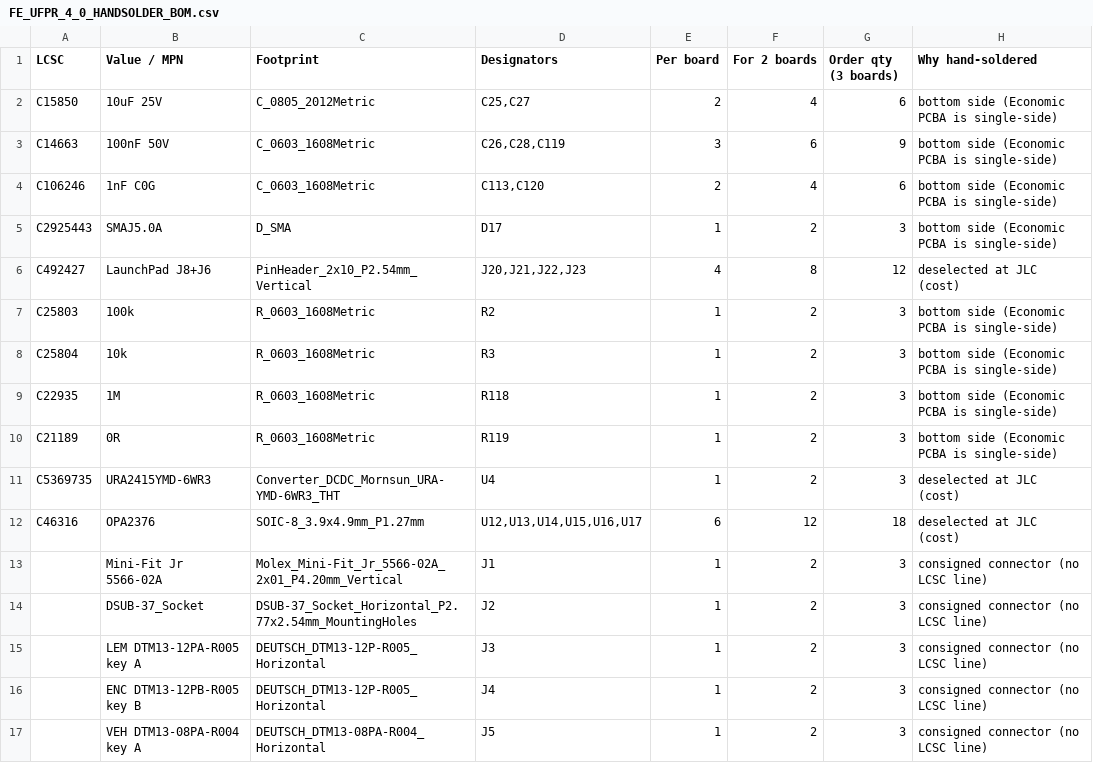
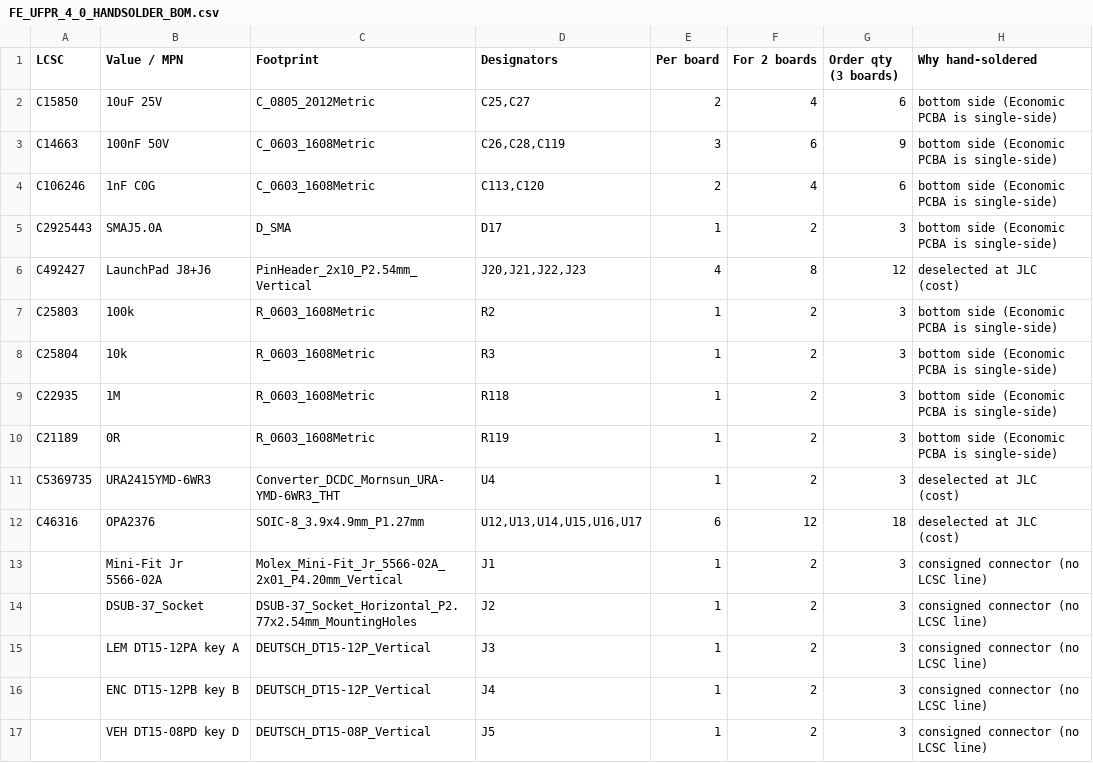
Before and after one commit to josearistidesbail/FE_UFPR_4_0, a CSV file: fab/FE_UFPR_4_0_HANDSOLDER_BOM.csv, drawn as a sheet.

```diff
--- a/fab/FE_UFPR_4_0_HANDSOLDER_BOM.csv
+++ b/fab/FE_UFPR_4_0_HANDSOLDER_BOM.csv
@@ -14,4 +14,4 @@ C46316,OPA2376,SOIC-8_3.9x4.9mm_P1.27mm,"U12,U13,U14,U15,U16,U17",6,12,18,desele
 ,DSUB-37_Socket,DSUB-37_Socket_Horizontal_P2.77x2.54mm_MountingHoles,J2,1,2,3,consigned connector (no LCSC line)
-,LEM DTM13-12PA-R005 key A,DEUTSCH_DTM13-12P-R005_Horizontal,J3,1,2,3,consigned connector (no LCSC line)
-,ENC DTM13-12PB-R005 key B,DEUTSCH_DTM13-12P-R005_Horizontal,J4,1,2,3,consigned connector (no LCSC line)
-,VEH DTM13-08PA-R004 key A,DEUTSCH_DTM13-08PA-R004_Horizontal,J5,1,2,3,consigned connector (no LCSC line)
+,LEM DT15-12PA key A,DEUTSCH_DT15-12P_Vertical,J3,1,2,3,consigned connector (no LCSC line)
+,ENC DT15-12PB key B,DEUTSCH_DT15-12P_Vertical,J4,1,2,3,consigned connector (no LCSC line)
+,VEH DT15-08PD key D,DEUTSCH_DT15-08P_Vertical,J5,1,2,3,consigned connector (no LCSC line)
```
Also changed, not shown: fab/FE_UFPR_4_0_CPL.csv, fab/kicad_bom.csv, 21 other files.
